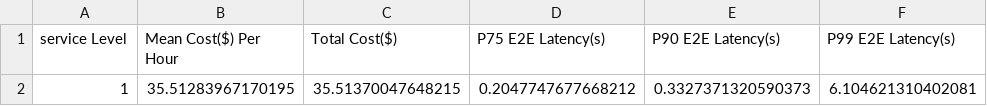
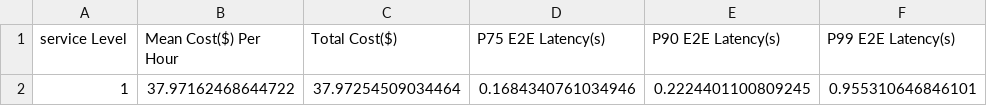
Before and after one commit to Nisarg-M-Patel/vidur_autoscaling, a CSV file: evaluator/result_inferline.csv, drawn as a sheet.

```diff
--- a/evaluator/result_inferline.csv
+++ b/evaluator/result_inferline.csv
@@ -1,2 +1,2 @@
 service Level,Mean Cost($) Per Hour,Total Cost($),P75 E2E Latency(s),P90 E2E Latency(s),P99 E2E Latency(s)
-1,35.51283967170195,35.51370047648215,0.2047747677668212,0.3327371320590373,6.104621310402081
+1,37.97162468644722,37.97254509034464,0.1684340761034946,0.2224401100809245,0.955310646846101
```
Also changed, not shown: 5 other files.
